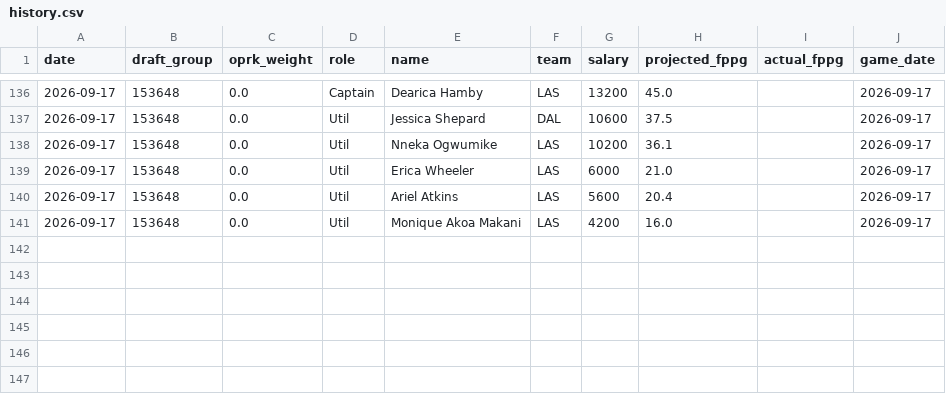
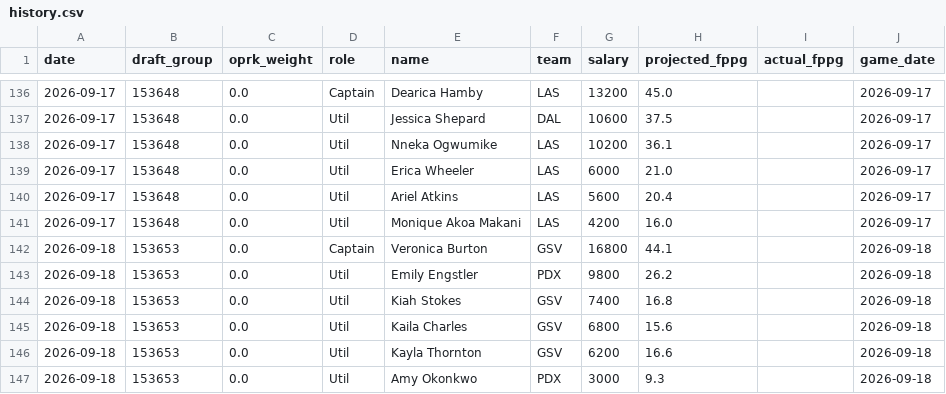
Before and after one commit to leelening/lineupiq, a CSV file: history.csv, drawn as a sheet; only a part is shown, gaps mark what is left out; the diff names each change by its address in the sheet, - before the commit and + after, or states it on an @@ line.

Commit message:
Update lineup history (2026-09-18) [skip ci]

```diff
--- a/history.csv
+++ b/history.csv
+row 142: 2026-09-18 | 153653 | 0.0 | Captain | Veronica Burton | GSV | 16800 | 44.1 |  | 2026-09-18
+row 143: 2026-09-18 | 153653 | 0.0 | Util | Emily Engstler | PDX | 9800 | 26.2 |  | 2026-09-18
+row 144: 2026-09-18 | 153653 | 0.0 | Util | Kiah Stokes | GSV | 7400 | 16.8 |  | 2026-09-18
+row 145: 2026-09-18 | 153653 | 0.0 | Util | Kaila Charles | GSV | 6800 | 15.6 |  | 2026-09-18
+row 146: 2026-09-18 | 153653 | 0.0 | Util | Kayla Thornton | GSV | 6200 | 16.6 |  | 2026-09-18
+row 147: 2026-09-18 | 153653 | 0.0 | Util | Amy Okonkwo | PDX | 3000 | 9.3 |  | 2026-09-18
```
